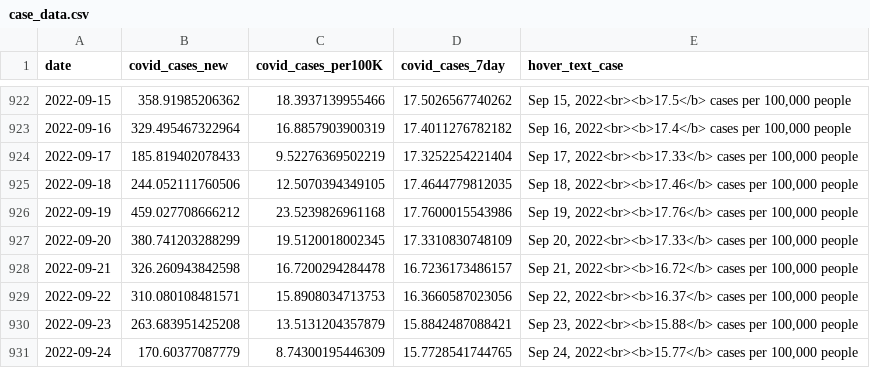
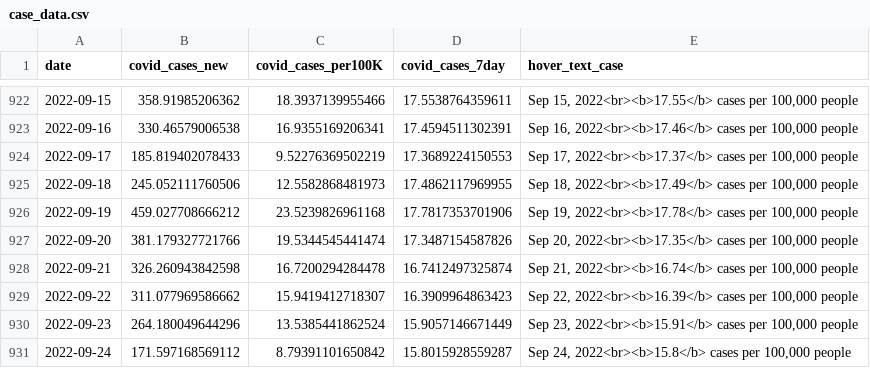
Before and after one commit to Metropolitan-Council/covid-poops, a CSV file: data/case_data.csv, drawn as a sheet; only a part is shown, gaps mark what is left out; the diff covers the shown part only.

```diff
--- a/data/case_data.csv
+++ b/data/case_data.csv
@@ -922,10 +922,10 @@
-2022-09-15,358.91985206362,18.3937139955466,17.5026567740262,"Sep 15, 2022<br><b>17.5</b> cases per 100,000 people"
-2022-09-16,329.495467322964,16.8857903900319,17.4011276782182,"Sep 16, 2022<br><b>17.4</b> cases per 100,000 people"
-2022-09-17,185.819402078433,9.52276369502219,17.3252254221404,"Sep 17, 2022<br><b>17.33</b> cases per 100,000 people"
-2022-09-18,244.052111760506,12.5070394349105,17.4644779812035,"Sep 18, 2022<br><b>17.46</b> cases per 100,000 people"
-2022-09-19,459.027708666212,23.5239826961168,17.7600015543986,"Sep 19, 2022<br><b>17.76</b> cases per 100,000 people"
-2022-09-20,380.741203288299,19.5120018002345,17.3310830748109,"Sep 20, 2022<br><b>17.33</b> cases per 100,000 people"
-2022-09-21,326.260943842598,16.7200294284478,16.7236173486157,"Sep 21, 2022<br><b>16.72</b> cases per 100,000 people"
-2022-09-22,310.080108481571,15.8908034713753,16.3660587023056,"Sep 22, 2022<br><b>16.37</b> cases per 100,000 people"
-2022-09-23,263.683951425208,13.5131204357879,15.8842487088421,"Sep 23, 2022<br><b>15.88</b> cases per 100,000 people"
-2022-09-24,170.60377087779,8.74300195446309,15.7728541744765,"Sep 24, 2022<br><b>15.77</b> cases per 100,000 people"
+2022-09-15,358.91985206362,18.3937139955466,17.5538764359611,"Sep 15, 2022<br><b>17.55</b> cases per 100,000 people"
+2022-09-16,330.46579006538,16.9355169206341,17.4594511302391,"Sep 16, 2022<br><b>17.46</b> cases per 100,000 people"
+2022-09-17,185.819402078433,9.52276369502219,17.3689224150553,"Sep 17, 2022<br><b>17.37</b> cases per 100,000 people"
+2022-09-18,245.052111760506,12.5582868481973,17.4862117969955,"Sep 18, 2022<br><b>17.49</b> cases per 100,000 people"
+2022-09-19,459.027708666212,23.5239826961168,17.7817353701906,"Sep 19, 2022<br><b>17.78</b> cases per 100,000 people"
+2022-09-20,381.179327721766,19.5344545441474,17.3487154587826,"Sep 20, 2022<br><b>17.35</b> cases per 100,000 people"
+2022-09-21,326.260943842598,16.7200294284478,16.7412497325874,"Sep 21, 2022<br><b>16.74</b> cases per 100,000 people"
+2022-09-22,311.077969586662,15.9419412718307,16.3909964863423,"Sep 22, 2022<br><b>16.39</b> cases per 100,000 people"
+2022-09-23,264.180049644296,13.5385441862524,15.9057146671449,"Sep 23, 2022<br><b>15.91</b> cases per 100,000 people"
+2022-09-24,171.597168569112,8.79391101650842,15.8015928559287,"Sep 24, 2022<br><b>15.8</b> cases per 100,000 people"
```
Also changed, not shown: 7 added rows and 133 edited cells elsewhere in this file, data/clean_load_data.csv, data/clean_variant_data.csv, 27 other files.
